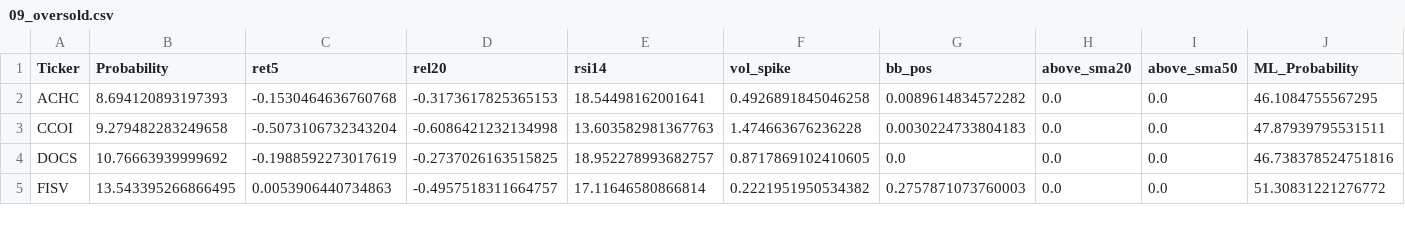
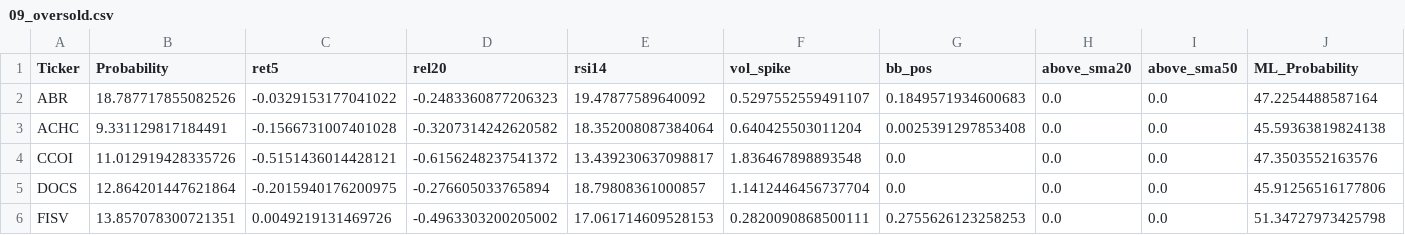
Before and after one commit to mox0716/Swing_Auto_Hybrid, a CSV file: out/archive/09_oversold.csv, drawn as a sheet; only a part is shown; the diff covers the shown part only.

```diff
--- a/out/archive/09_oversold.csv
+++ b/out/archive/09_oversold.csv
@@ -1,5 +1,6 @@
 Ticker,Probability,ret5,rel20,rsi14,vol_spike,bb_pos,above_sma20,above_sma50,ML_Probability
-ACHC,8.694120893197393,-0.1530464636760768,-0.3173617825365153,18.54498162001641,0.4926891845046258,0.0089614834572282,0.0,0.0,46.1084755567295
-CCOI,9.279482283249658,-0.5073106732343204,-0.6086421232134998,13.603582981367763,1.474663676236228,0.0030224733804183,0.0,0.0,47.87939795531511
-DOCS,10.76663939999692,-0.1988592273017619,-0.2737026163515825,18.952278993682757,0.8717869102410605,0.0,0.0,0.0,46.738378524751816
-FISV,13.543395266866495,0.0053906440734863,-0.4957518311664757,17.11646580866814,0.2221951950534382,0.2757871073760003,0.0,0.0,51.30831221276772
+ABR,18.787717855082526,-0.0329153177041022,-0.2483360877206323,19.47877589640092,0.5297552559491107,0.1849571934600683,0.0,0.0,47.2254488587164
+ACHC,9.331129817184491,-0.1566731007401028,-0.3207314242620582,18.352008087384064,0.640425503011204,0.0025391297853408,0.0,0.0,45.59363819824138
+CCOI,11.012919428335726,-0.5151436014428121,-0.6156248237541372,13.439230637098817,1.836467898893548,0.0,0.0,0.0,47.3503552163576
+DOCS,12.864201447621864,-0.2015940176200975,-0.276605033765894,18.79808361000857,1.1412446456737704,0.0,0.0,0.0,45.91256516177806
+FISV,13.857078300721351,0.0049219131469726,-0.4963303200205002,17.061714609528153,0.2820090868500111,0.2755626123258253,0.0,0.0,51.34727973425798
```
Also changed, not shown: 2 added rows and 31 edited cells elsewhere in this file, out/archive/04_most_active_liquid.csv, out/archive/05_channel_up_pullbacks.csv.
